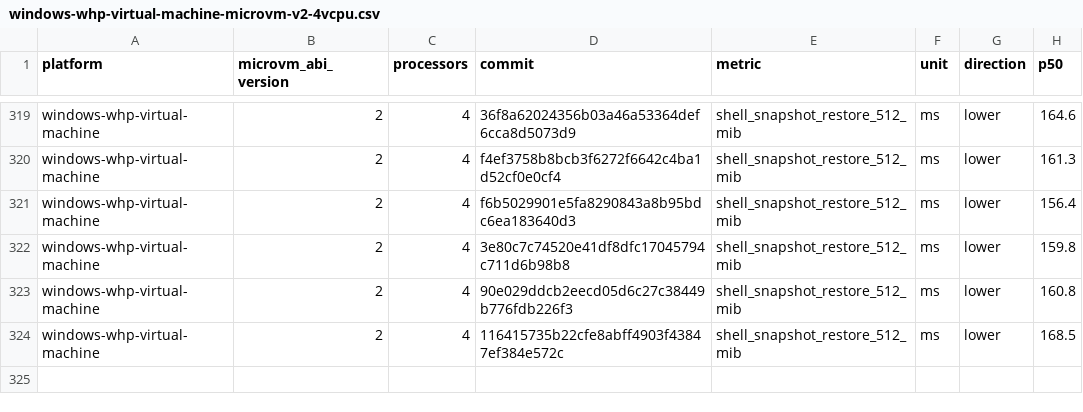
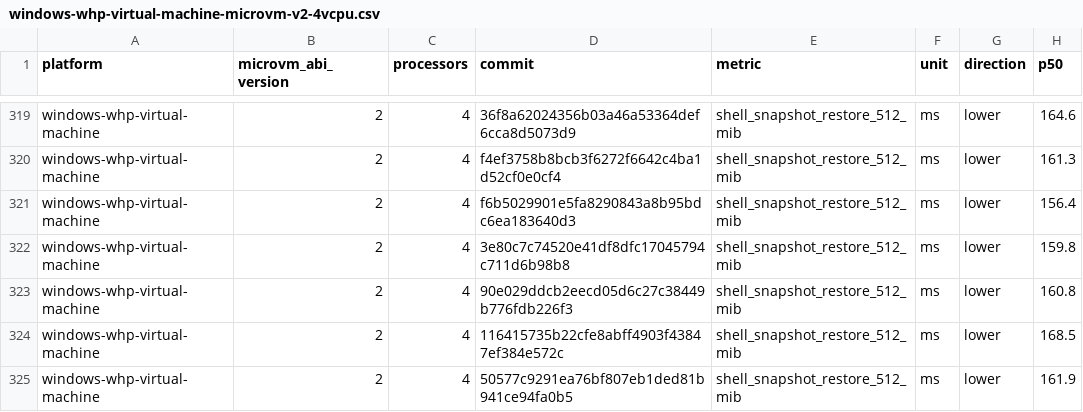
Before and after one commit to Jbansal2/nvx, a CSV file: data/windows-whp-virtual-machine-microvm-v2-4vcpu.csv, drawn as a sheet; only a part is shown, gaps mark what is left out; the diff names each change by its address in the sheet, - before the commit and + after, or states it on an @@ line.

```diff
--- a/data/windows-whp-virtual-machine-microvm-v2-4vcpu.csv
+++ b/data/windows-whp-virtual-machine-microvm-v2-4vcpu.csv
+row 325: windows-whp-virtual-machine | 2 | 4 | 50577c9291ea76bf807eb1ded81b941ce94fa0b5 | shell_snapshot_restore_512_mib | ms | lower | 161.9
```
Also changed, not shown: data/linux-mshv-virtual-machine-microvm-v2-2vcpu.csv, data/linux-mshv-virtual-machine-microvm-v2-4vcpu.csv, 9 other files.
